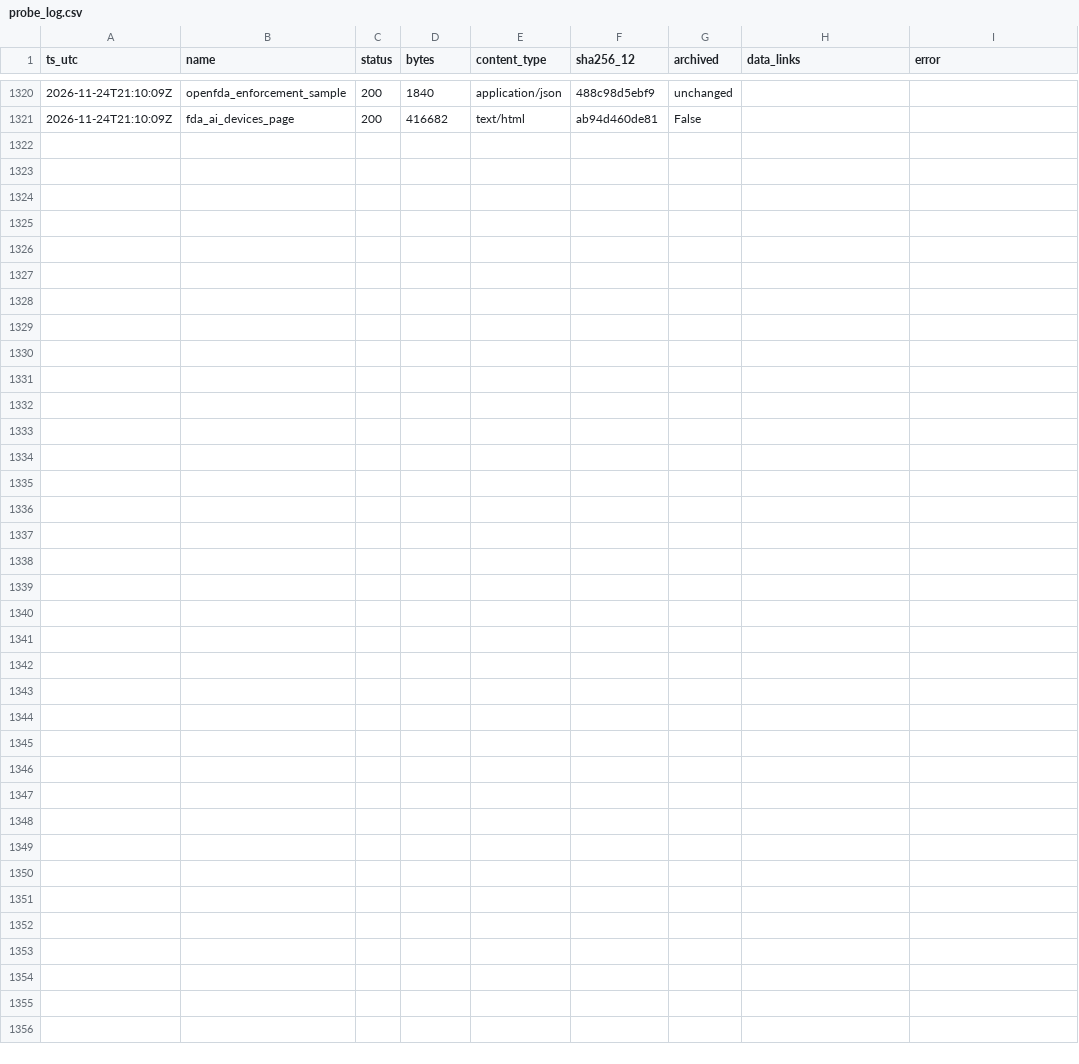
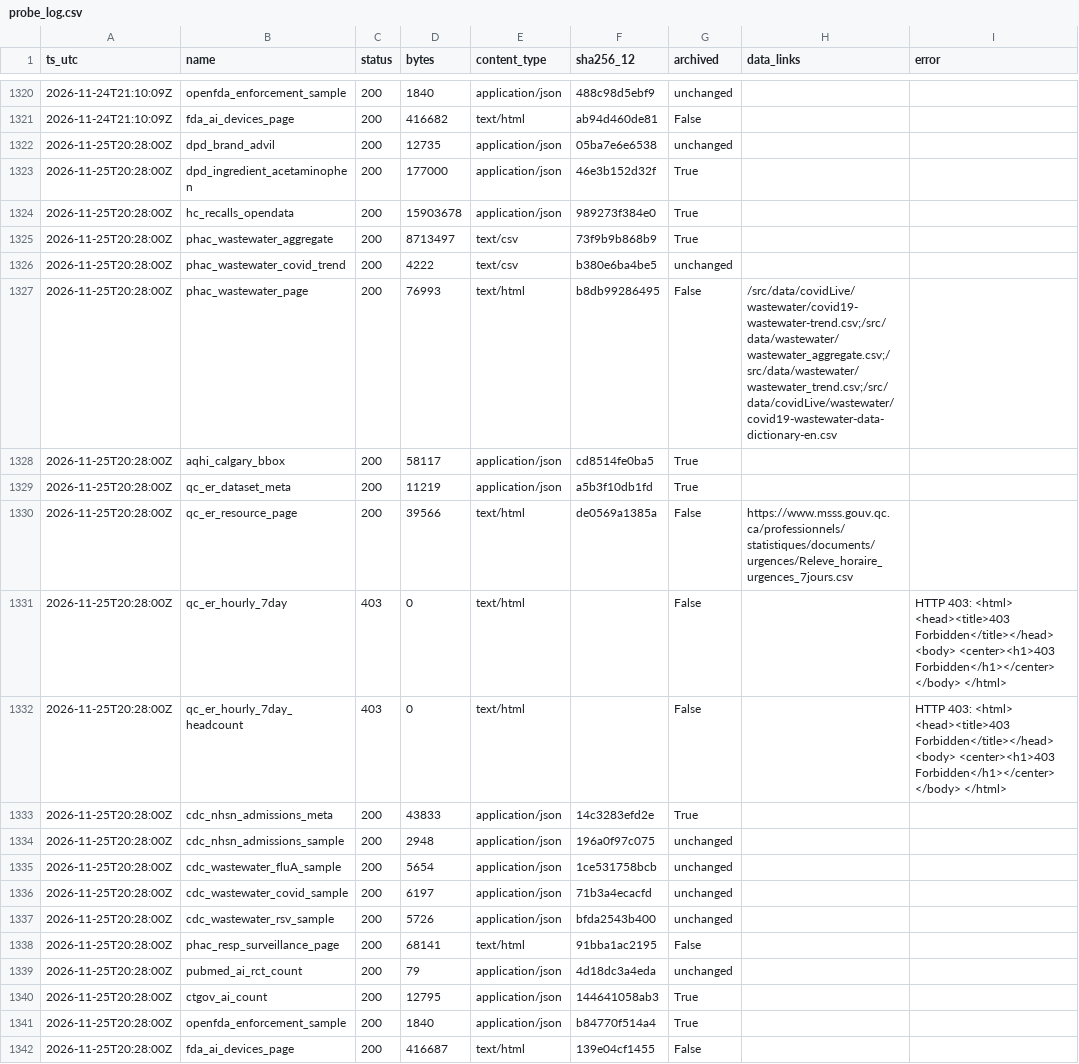
Before and after one commit to fb-121/canada-health-signals, a CSV file: data/probe_log.csv, drawn as a sheet; only a part is shown, gaps mark what is left out.

Commit message:
data: daily snapshot 2026-11-25

```diff
--- a/data/probe_log.csv
+++ b/data/probe_log.csv
@@ -1321 +1321,22 @@ ts_utc,name,status,bytes,content_type,sha256_12,archived,data_links,error
 2026-11-24T21:10:09Z,fda_ai_devices_page,200,416682,text/html,ab94d460de81,False,,
+2026-11-25T20:28:00Z,dpd_brand_advil,200,12735,application/json,05ba7e6e6538,unchanged,,
+2026-11-25T20:28:00Z,dpd_ingredient_acetaminophen,200,177000,application/json,46e3b152d32f,True,,
+2026-11-25T20:28:00Z,hc_recalls_opendata,200,15903678,application/json,989273f384e0,True,,
+2026-11-25T20:28:00Z,phac_wastewater_aggregate,200,8713497,text/csv,73f9b9b868b9,True,,
+2026-11-25T20:28:00Z,phac_wastewater_covid_trend,200,4222,text/csv,b380e6ba4be5,unchanged,,
+2026-11-25T20:28:00Z,phac_wastewater_page,200,76993,text/html,b8db99286495,False,/src/data/covidLive/wastewater/covid19-wastewater-trend.csv;/src/data/wastewater/wastewater_aggregate.csv;/src/data/wastewater/wastewater_trend.csv;/src/data/covidLive/wastewater/covid19-wastewater-data-dictionary-en.csv,
+2026-11-25T20:28:00Z,aqhi_calgary_bbox,200,58117,application/json,cd8514fe0ba5,True,,
+2026-11-25T20:28:00Z,qc_er_dataset_meta,200,11219,application/json,a5b3f10db1fd,True,,
+2026-11-25T20:28:00Z,qc_er_resource_page,200,39566,text/html,de0569a1385a,False,https://www.msss.gouv.qc.ca/professionnels/statistiques/documents/urgences/Releve_horaire_urgences_7jours.csv,
+2026-11-25T20:28:00Z,qc_er_hourly_7day,403,0,text/html,,False,,HTTP 403: <html> <head><title>403 Forbidden</title></head> <body> <center><h1>403 Forbidden</h1></center> </body> </html>
+2026-11-25T20:28:00Z,qc_er_hourly_7day_headcount,403,0,text/html,,False,,HTTP 403: <html> <head><title>403 Forbidden</title></head> <body> <center><h1>403 Forbidden</h1></center> </body> </html>
+2026-11-25T20:28:00Z,cdc_nhsn_admissions_meta,200,43833,application/json,14c3283efd2e,True,,
+2026-11-25T20:28:00Z,cdc_nhsn_admissions_sample,200,2948,application/json,196a0f97c075,unchanged,,
+2026-11-25T20:28:00Z,cdc_wastewater_fluA_sample,200,5654,application/json,1ce531758bcb,unchanged,,
+2026-11-25T20:28:00Z,cdc_wastewater_covid_sample,200,6197,application/json,71b3a4ecacfd,unchanged,,
+2026-11-25T20:28:00Z,cdc_wastewater_rsv_sample,200,5726,application/json,bfda2543b400,unchanged,,
+2026-11-25T20:28:00Z,phac_resp_surveillance_page,200,68141,text/html,91bba1ac2195,False,,
+2026-11-25T20:28:00Z,pubmed_ai_rct_count,200,79,application/json,4d18dc3a4eda,unchanged,,
+2026-11-25T20:28:00Z,ctgov_ai_count,200,12795,application/json,144641058ab3,True,,
+2026-11-25T20:28:00Z,openfda_enforcement_sample,200,1840,application/json,b84770f514a4,True,,
+2026-11-25T20:28:00Z,fda_ai_devices_page,200,416687,text/html,139e04cf1455,False,,
```
Also changed, not shown: data/ai/year_counts.csv, 25 other files.
